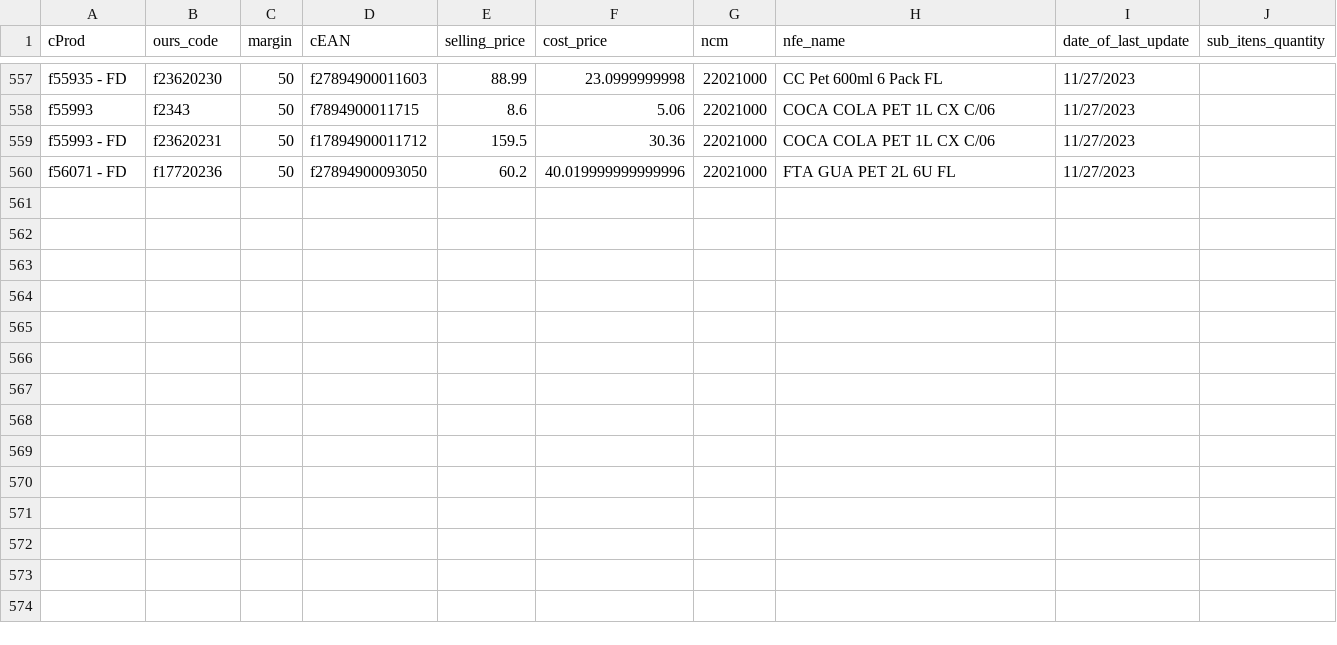
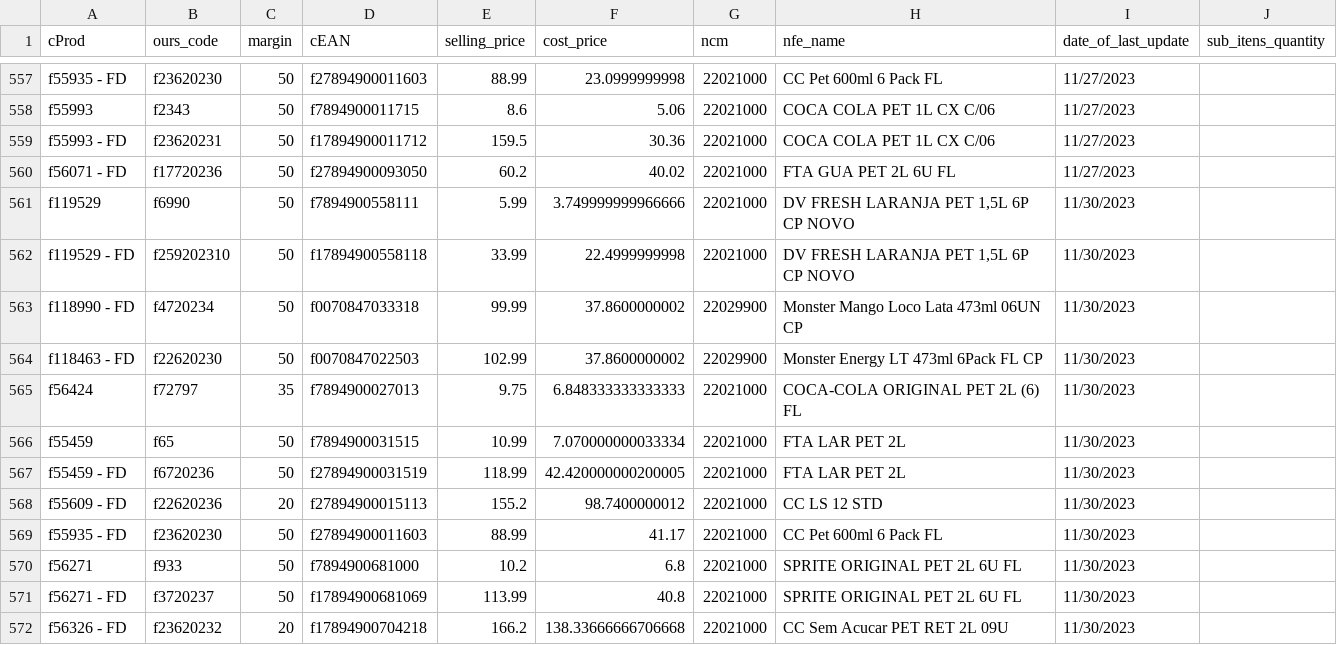
Before and after one commit to I3run01/bot-update-price-python, a CSV file: database/SPAL INDUSTRIA BRASILEIRA DE BEBIDAS SA.csv, drawn as a sheet; only a part is shown, gaps mark what is left out.

Commit message:
new prods

```diff
--- a/database/SPAL INDUSTRIA BRASILEIRA DE BEBIDAS SA.csv
+++ b/database/SPAL INDUSTRIA BRASILEIRA DE BEBIDAS SA.csv
@@ -559,2 +559,14 @@ f55993,f2343,50,f7894900011715,8.6,5.06,22021000,COCA COLA PET 1L CX C/06,11/27/
 f55993 - FD,f23620231,50,f17894900011712,159.5,30.36,22021000,COCA COLA PET 1L CX C/06,11/27/2023,
-f56071 - FD,f17720236,50,f27894900093050,60.2,40.019999999999996,22021000,FTA GUA PET 2L 6U FL,11/27/2023,
+f56071 - FD,f17720236,50,f27894900093050,60.2,40.02,22021000,FTA GUA PET 2L 6U FL,11/27/2023,
+f119529,f6990,50,f7894900558111,5.99,3.749999999966666,22021000,"DV FRESH LARANJA PET 1,5L 6P CP NOVO",11/30/2023,
+f119529 - FD,f259202310,50,f17894900558118,33.99,22.4999999998,22021000,"DV FRESH LARANJA PET 1,5L 6P CP NOVO",11/30/2023,
+f118990 - FD,f4720234,50,f0070847033318,99.99,37.8600000002,22029900,Monster Mango Loco Lata 473ml 06UN CP,11/30/2023,
+f118463 - FD,f22620230,50,f0070847022503,102.99,37.8600000002,22029900,Monster Energy LT 473ml 6Pack FL CP,11/30/2023,
+f56424,f72797,35,f7894900027013,9.75,6.848333333333333,22021000,COCA-COLA ORIGINAL PET 2L (6) FL,11/30/2023,
+f55459,f65,50,f7894900031515,10.99,7.070000000033334,22021000,FTA LAR PET 2L,11/30/2023,
+f55459 - FD,f6720236,50,f27894900031519,118.99,42.420000000200005,22021000,FTA LAR PET 2L,11/30/2023,
+f55609 - FD,f22620236,20,f27894900015113,155.2,98.7400000012,22021000,CC LS 12 STD,11/30/2023,
+f55935 - FD,f23620230,50,f27894900011603,88.99,41.17,22021000,CC Pet 600ml 6 Pack FL,11/30/2023,
+f56271,f933,50,f7894900681000,10.2,6.8,22021000,SPRITE ORIGINAL PET 2L 6U FL,11/30/2023,
+f56271 - FD,f3720237,50,f17894900681069,113.99,40.8,22021000,SPRITE ORIGINAL PET 2L 6U FL,11/30/2023,
+f56326 - FD,f23620232,20,f17894900704218,166.2,138.33666666706668,22021000,CC Sem Acucar PET RET 2L 09U,11/30/2023,
```
Also changed, not shown: database/DESTRO BRASIL DISTRIBUICAO LTDA.csv, database/DISTRILOBO REPRES PROD ALIM LTDA.csv, 3 other files.
